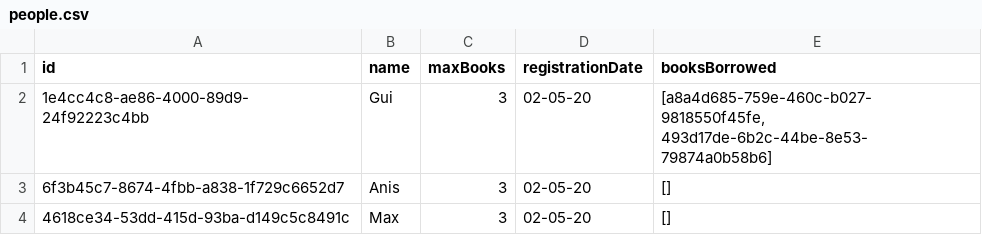
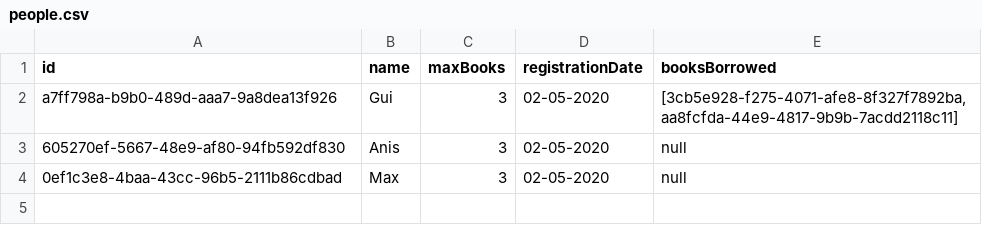
Before and after one commit to Florent-Marcel/MyLibrary_3tier, a CSV file: data/people.csv, drawn as a sheet.

```diff
--- a/data/people.csv
+++ b/data/people.csv
@@ -1,4 +1,4 @@
 id;name;maxBooks;registrationDate;booksBorrowed
-1e4cc4c8-ae86-4000-89d9-24f92223c4bb;Gui;3;02-05-20;[a8a4d685-759e-460c-b027-9818550f45fe, 493d17de-6b2c-44be-8e53-79874a0b58b6]
-6f3b45c7-8674-4fbb-a838-1f729c6652d7;Anis;3;02-05-20;[]
-4618ce34-53dd-415d-93ba-d149c5c8491c;Max;3;02-05-20;[]
+a7ff798a-b9b0-489d-aaa7-9a8dea13f926;Gui;3;02-05-2020;[3cb5e928-f275-4071-afe8-8f327f7892ba, aa8fcfda-44e9-4817-9b9b-7acdd2118c11]
+605270ef-5667-48e9-af80-94fb592df830;Anis;3;02-05-2020;null
+0ef1c3e8-4baa-43cc-96b5-2111b86cdbad;Max;3;02-05-2020;null
```
Also changed, not shown: data/books.csv, 6 other files.
